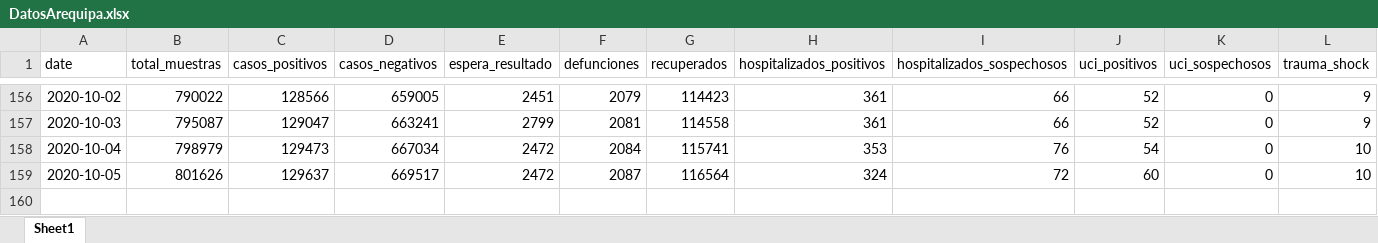
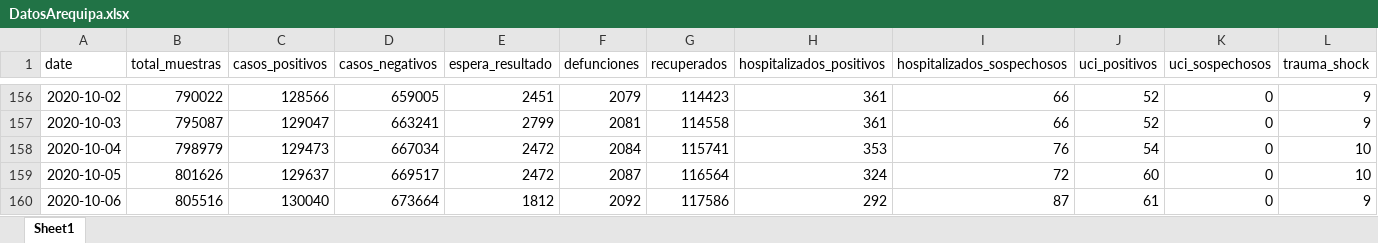
Before and after one commit to MilerDiazZevallos/Arequipa-Covid-19, an Excel workbook: data_GERESA/DatosArequipa.xlsx, sheet Sheet1, drawn as a sheet; only a part is shown, gaps mark what is left out; values as stored, in another font and other column widths than the file's, no borders; charts and pictures not drawn; rows hold the shown columns only; the diff names each change by its address in the sheet, - before the commit and + after, or states it on an @@ line.

Commit message:
Add files via upload

```diff
--- a/data_GERESA/DatosArequipa.xlsx (sheet Sheet1)
+++ b/data_GERESA/DatosArequipa.xlsx (sheet Sheet1)
+row 160: 2020-10-06 | 805516 | 130040 | 673664 | 1812 | 2092 | 117586 | 292 | 87 | 61 | 0 | 9
```
